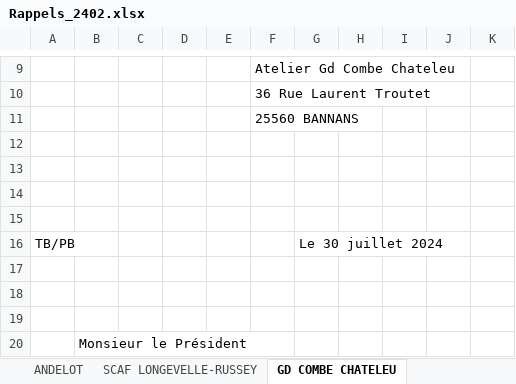
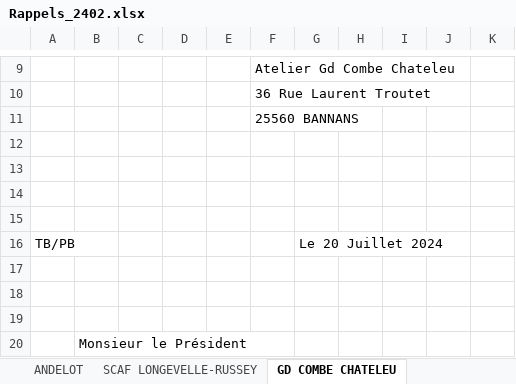
Before and after one commit to SteeveGllt/Gestcom, an Excel workbook: Documents/Rappels/Rappels_2402.xlsx, sheet GD COMBE CHATELEU, drawn as a sheet; only a part is shown, gaps mark what is left out; values as stored, in another font and other column widths than the file's, no borders; the diff names each change by its address in the sheet, - before the commit and + after, or states it on an @@ line.

```diff
--- a/Documents/Rappels/Rappels_2402.xlsx (sheet GD COMBE CHATELEU)
+++ b/Documents/Rappels/Rappels_2402.xlsx (sheet GD COMBE CHATELEU)
-G16: Le 30 juillet 2024
+G16: Le 20 Juillet 2024
```
Also changed, not shown: sheet SCAF LONGEVELLE-RUSSEY, sheet SCAF GRANGE DE VAIVRE, sheet SCAF BRESSE JURASSIENNE, sheet ANDELOT, sheet SCAF LAVANS VUILLAFANS, formulas that keep their value, Documents/Acomptes/Acomptes_2405.xlsx, Documents/Règlements/Règlements_2407.xlsx, 9 other files.
